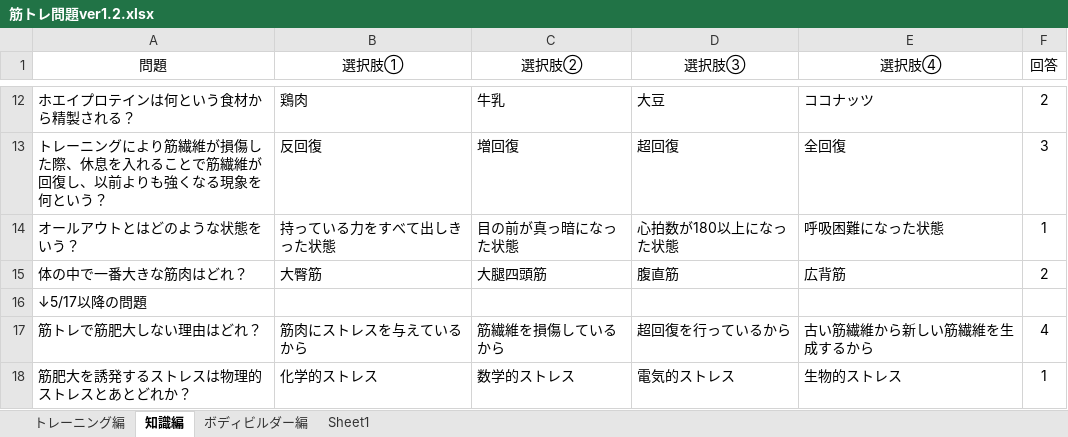
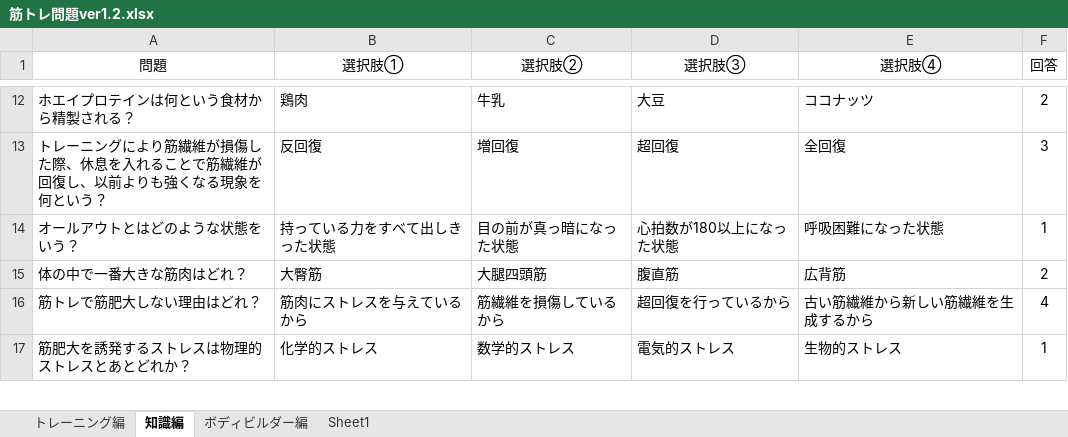
Before and after one commit to yoshi1227/muscle_quiz, an Excel workbook: 筋トレ問題ver1.2.xlsx, sheet 知識編, drawn as a sheet; only a part is shown, gaps mark what is left out; values as stored, in another font and other column widths than the file's, no borders; the diff names each change by its address in the sheet, - before the commit and + after, or states it on an @@ line.

Commit message:
問題ファイル

```diff
--- a/筋トレ問題ver1.2.xlsx (sheet 知識編)
+++ b/筋トレ問題ver1.2.xlsx (sheet 知識編)
-row 16: ↓5/17以降の問題
```
